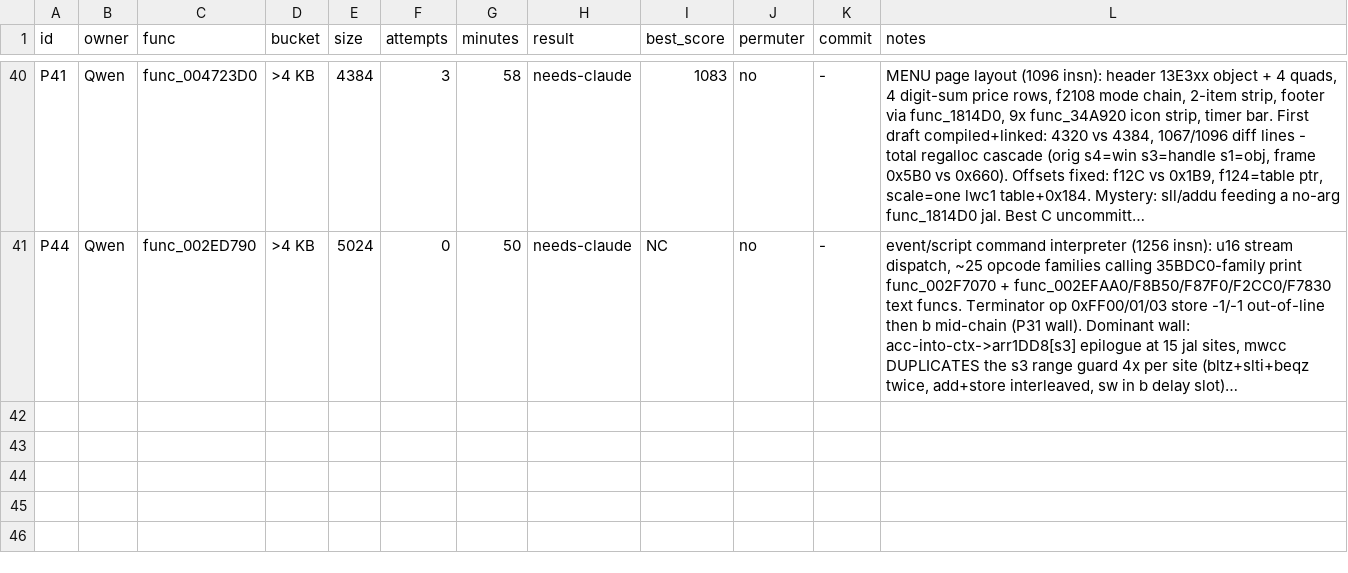
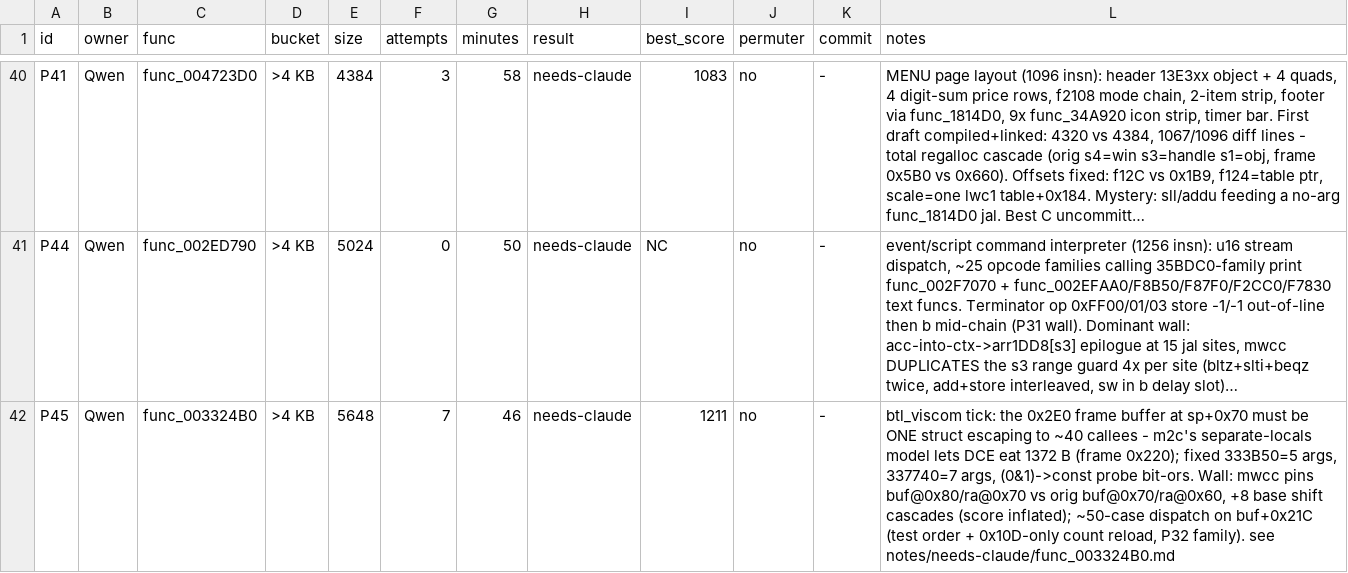
Before and after one commit to Yakuru-43/dq8-decomp, a TSV file: notes/pilot.tsv, drawn as a sheet; only a part is shown, gaps mark what is left out; long unchanged cells end in …; the diff names each change by its address in the sheet, - before the commit and + after, or states it on an @@ line.

```diff
--- a/notes/pilot.tsv
+++ b/notes/pilot.tsv
+row 42: P45 | Qwen | func_003324B0 | >4 KB | 5648 | 7 | 46 | needs-claude | 1211 | no | - | btl_viscom tick: the 0x2E0 frame buffer at sp+0x70 must be ONE struct escaping to ~40 callees - m2c's separate-locals model lets DCE eat 1372 B (frame 0x220); fixed 333B50=5 args, 337740=7 args, (0&1)->const probe bit-ors. Wall: mwcc pins buf@0x80/ra@0x70 vs orig buf@0x70/ra@0x60, +8 base shift cascades (score inflated); ~50-case dispatch on buf+0x21C (test order + 0x10D-only count reload, P32 family). see notes/needs-claude/func_003324B0.md
```
Also changed, not shown: 2 other files.
